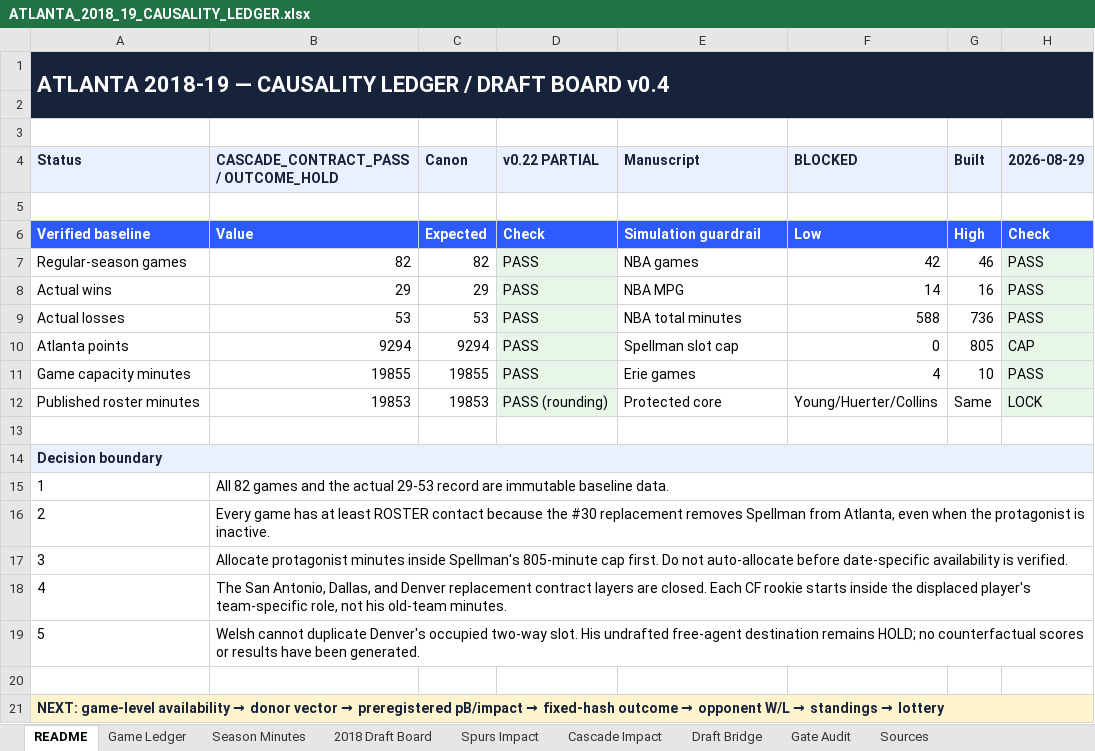
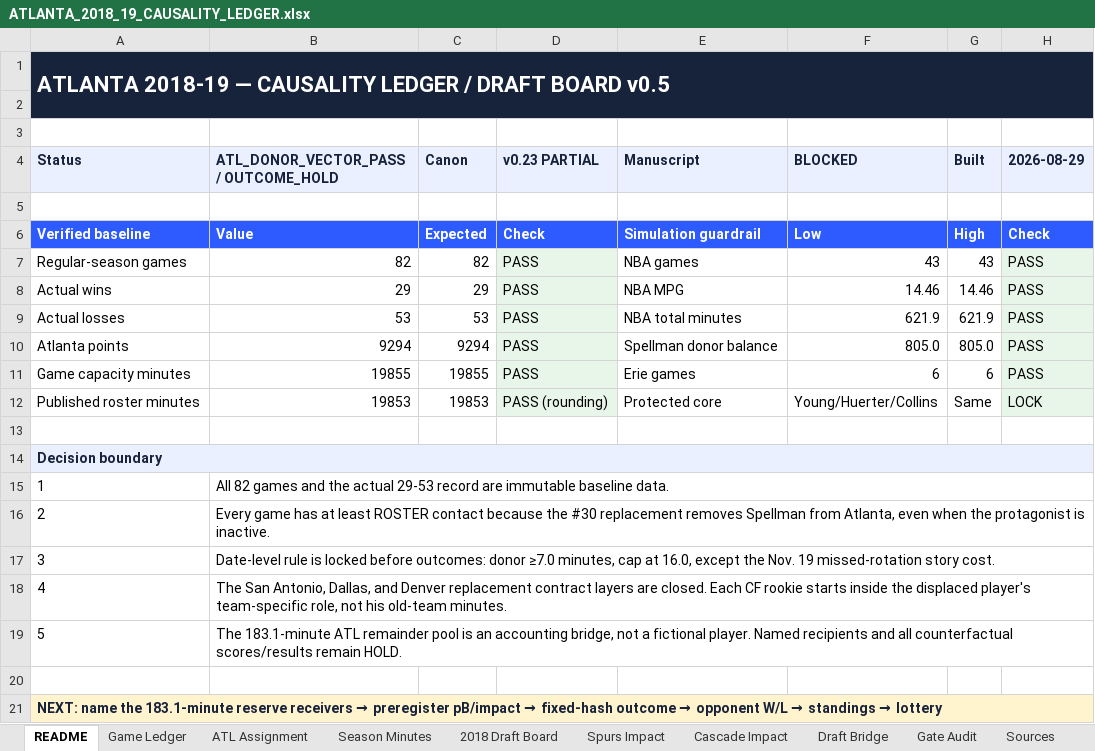
Before and after one commit to storm-credit/first-rebound, an Excel workbook: simulation/ATLANTA_2018_19_CAUSALITY_LEDGER.xlsx, sheet README, drawn as a sheet; values as stored, in another font and other column widths than the file's, no borders; the diff names each change by its address in the sheet, - before the commit and + after, or states it on an @@ line.

Commit message:
Lock Atlanta rookie donor vector (#40)
Lock the 43-game Atlanta allocation, Nov. 19 story cost, Dec. 7–22 Erie window, and audited 805-minute balance.

```diff
--- a/simulation/ATLANTA_2018_19_CAUSALITY_LEDGER.xlsx (sheet README)
+++ b/simulation/ATLANTA_2018_19_CAUSALITY_LEDGER.xlsx (sheet README)
+sheet tab: ATL Assignment
-A1 (Status): …DRAFT BOARD v0.4
+A1 (Status): …DRAFT BOARD v0.5
-B4: CASCADE_CONTRACT_PASS / OUTCOME_HOLD
+B4: ATL_DONOR_VECTOR_PASS / OUTCOME_HOLD
-D4: v0.22 PARTIAL
+D4: v0.23 PARTIAL
-F7 (BLOCKED): 42
+F7 (BLOCKED): 43
-G7 (Built): 46
+G7 (Built): 43
-F8 (BLOCKED): 14
+F8 (BLOCKED): 14.46
-G8 (Built): 16
+G8 (Built): 14.46
-F9 (BLOCKED): 588
+F9 (BLOCKED): 621.9
-G9 (Built): 736
+G9 (Built): 621.9
-E10 (Manuscript): Spellman slot cap
+E10 (Manuscript): Spellman donor balance
-F10 (BLOCKED): 0
+F10 (BLOCKED): 805.0
-G10 (Built): 805
+G10 (Built): 805.0
-H10 (2026-08-29): CAP
+H10 (2026-08-29): PASS
-F11 (BLOCKED): 4
+F11 (BLOCKED): 6
-G11 (Built): 10
+G11 (Built): 6
-B17: Allocate protagonist minutes inside Spellman's 805-minute cap first. Do not auto-allocate before date-specific availability is verified.
+B17: Date-level rule is locked before outcomes: donor ≥7.0 minutes, cap at 16.0, except the Nov. 19 missed-rotation story cost.
-B19: Welsh cannot duplicate Denver's occupied two-way slot. His undrafted free-agent destination remains HOLD; no counterfactual scores or results have been generated.
+B19: The 183.1-minute ATL remainder pool is an accounting bridge, not a fictional player. Named recipients and all counterfactual scores/results remain HOLD.
@@ A21 (Status): NEXT: game-level availability → donor vector → preregistered pB/impact →… → NEXT: name the 183.1-minute reserve receivers → preregister pB/impact →… @@
```
Also changed, not shown: sheet Game Ledger, sheet Season Minutes, sheet Sources, sheet Gate Audit, sheet Draft Bridge, sheet 2018 Draft Board, formulas that keep their value, 19 other files.
